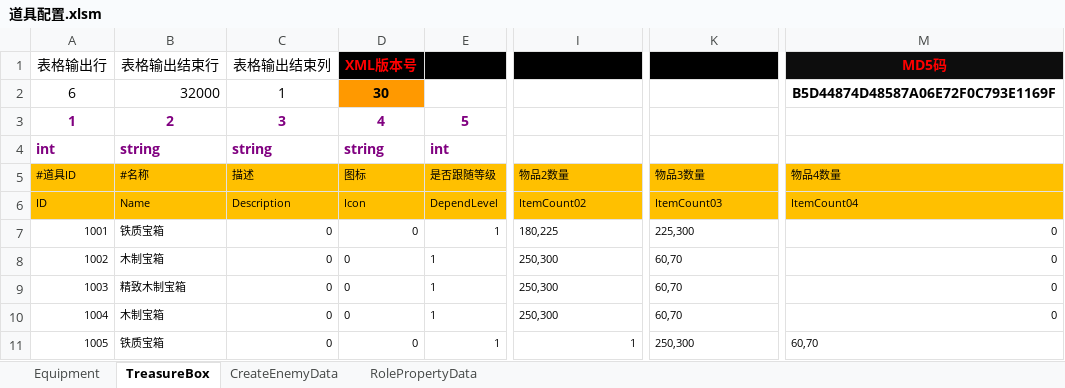
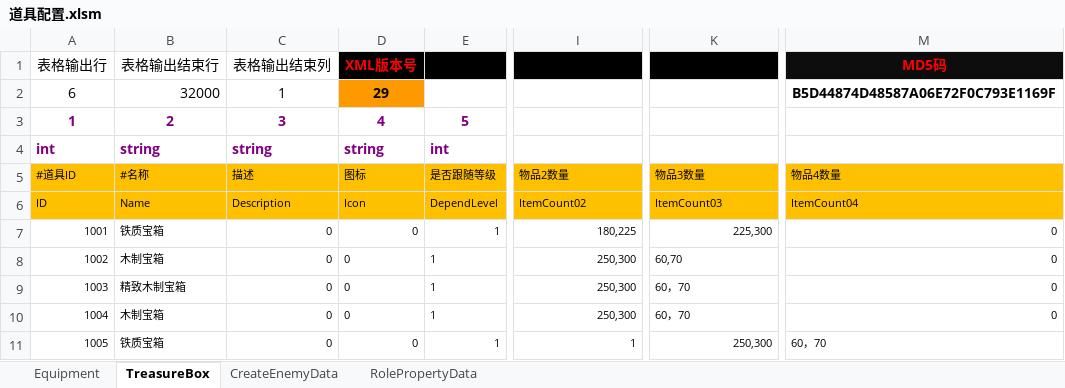
Before and after one commit to chen95nuo/NewRPG2D, an Excel workbook: 文档/道具配置.xlsm, sheet TreasureBox, drawn as a sheet; only a part is shown, gaps mark what is left out; values as stored, in another font and other column widths than the file's, no borders; charts and pictures and conditional formats not drawn; the diff names each change by its address in the sheet, - before the commit and + after, or states it on an @@ line.

```diff
--- a/文档/道具配置.xlsm (sheet TreasureBox)
+++ b/文档/道具配置.xlsm (sheet TreasureBox)
-D2 (图标): 30
+D2 (图标): 29
-I7:I10 alignment: left
+I7:I10 alignment: right
-K7 alignment: left
+K7 alignment: right
-K9:K10 (物品3数量): 60,70
+K9:K10 (物品3数量): 60，70
-K11 alignment: left
+K11 alignment: right
-M11 (物品4数量): 60,70
+M11 (物品4数量): 60，70
```
Also changed, not shown: sheet Equipment, sheet RolePropertyData, sheet CreateEnemyData, charts or pictures.
